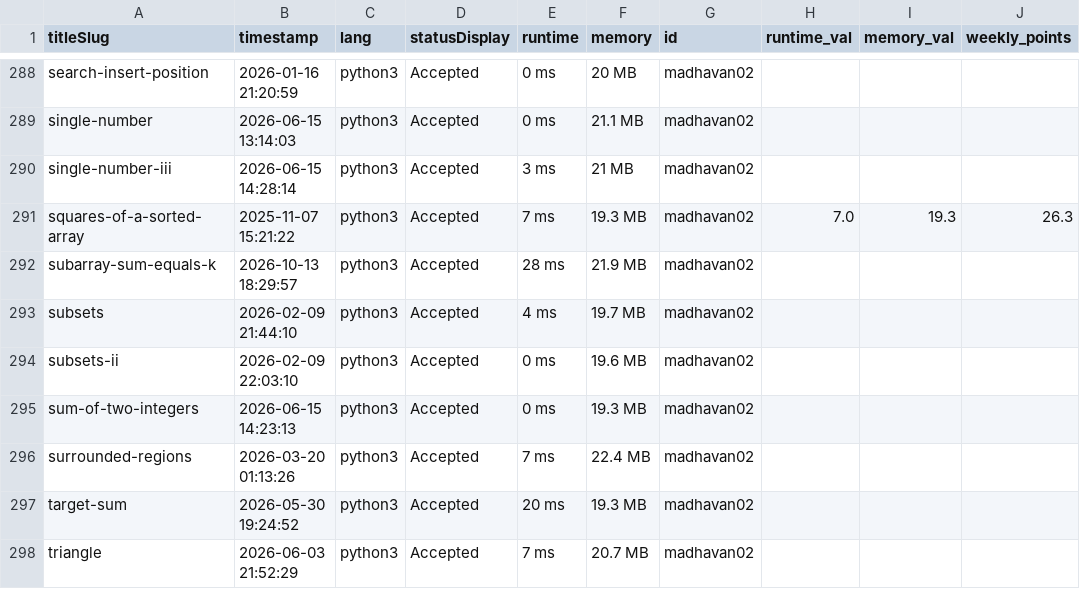
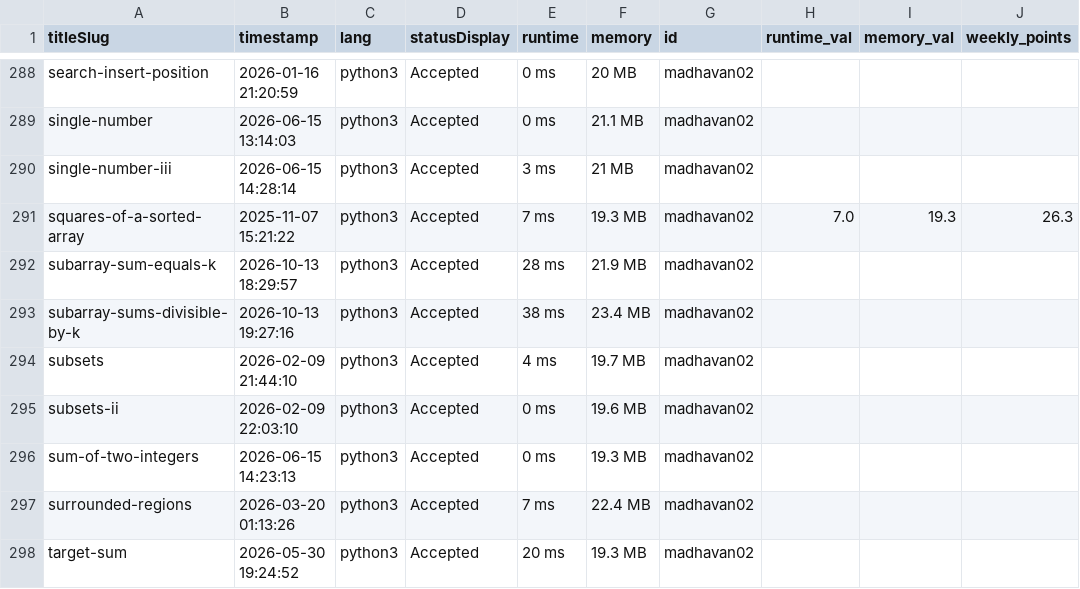
Before and after one commit to DSMLIUI/official-website, a CSV file: public/data/recent_ac_submissions.csv, drawn as a sheet; only a part is shown, gaps mark what is left out; the shorter side is filled out with more unchanged rows.

```diff
--- a/public/data/recent_ac_submissions.csv
+++ b/public/data/recent_ac_submissions.csv
@@ -292,2 +292,3 @@ squares-of-a-sorted-array,2025-11-07 15:21:22,python3,Accepted,7 ms,19.3 MB,madh
 subarray-sum-equals-k,2026-10-13 18:29:57,python3,Accepted,28 ms,21.9 MB,madhavan02,,,
+subarray-sums-divisible-by-k,2026-10-13 19:27:16,python3,Accepted,38 ms,23.4 MB,madhavan02,,,
 subsets,2026-02-09 21:44:10,python3,Accepted,4 ms,19.7 MB,madhavan02,,,
```
Also changed, not shown: public/data/leetcode_leaderboard.csv.
